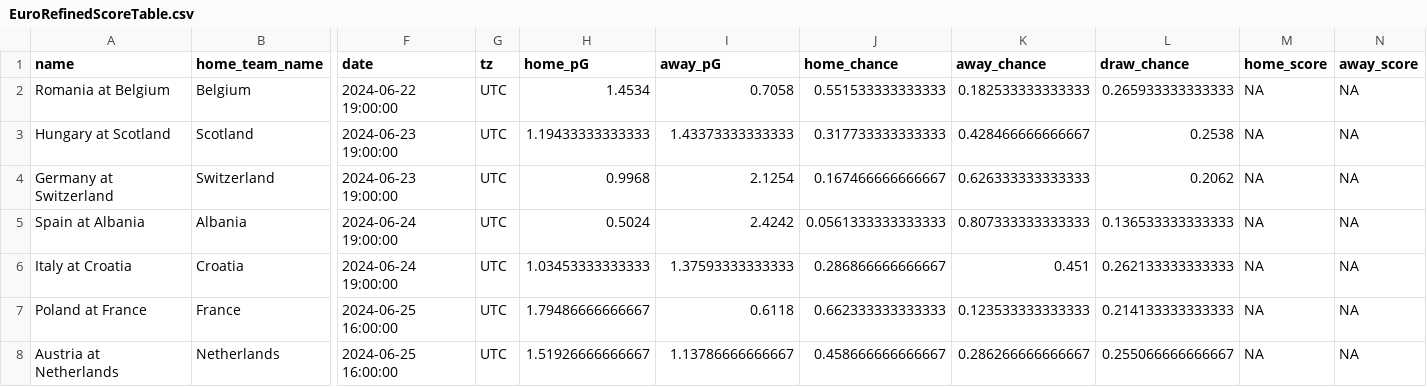
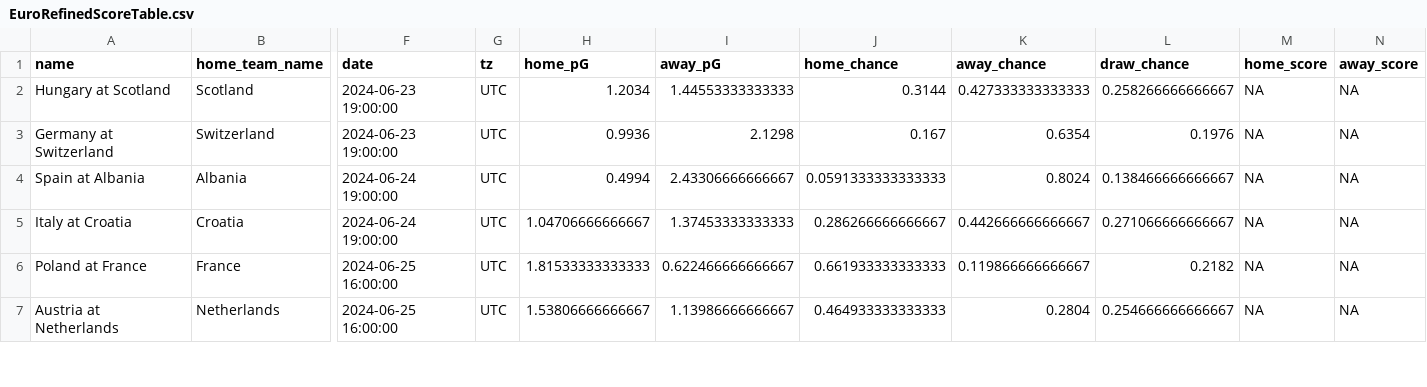
Before and after one commit to zecellomaster/tprdatarepo, a CSV file: 2024 Euro/EuroRefinedScoreTable.csv, drawn as a sheet; only a part is shown, gaps mark what is left out; removed rows and columns are numbered as before the commit, all else as after; rows hold the shown columns only; the diff covers the shown part only; the diff names each change by its address in the sheet, - before the commit and + after, or states it on an @@ line.

Commit message:
UEFA Euro 2024 Update on 2024-06-22 16:57:03 EDT

```diff
--- a/2024 Euro/EuroRefinedScoreTable.csv
+++ b/2024 Euro/EuroRefinedScoreTable.csv
-row 2: Romania at Belgium | Belgium | 2024-06-22 19:00:00 | UTC | 1.4534 | 0.7058 | 0.551533333333333 | 0.182533333333333 | 0.265933333333333 | NA | NA
-H2 (home_pG): 1.19433333333333
+H2 (home_pG): 1.2034
-I2 (away_pG): 1.43373333333333
+I2 (away_pG): 1.44553333333333
-J2 (home_chance): 0.317733333333333
+J2 (home_chance): 0.3144
-K2 (away_chance): 0.428466666666667
+K2 (away_chance): 0.427333333333333
-L2 (draw_chance): 0.2538
+L2 (draw_chance): 0.258266666666667
-H3 (home_pG): 0.9968
+H3 (home_pG): 0.9936
-I3 (away_pG): 2.1254
+I3 (away_pG): 2.1298
-J3 (home_chance): 0.167466666666667
+J3 (home_chance): 0.167
-K3 (away_chance): 0.626333333333333
+K3 (away_chance): 0.6354
-L3 (draw_chance): 0.2062
+L3 (draw_chance): 0.1976
-H4 (home_pG): 0.5024
+H4 (home_pG): 0.4994
-I4 (away_pG): 2.4242
+I4 (away_pG): 2.43306666666667
-J4 (home_chance): 0.0561333333333333
+J4 (home_chance): 0.0591333333333333
-K4 (away_chance): 0.807333333333333
+K4 (away_chance): 0.8024
-L4 (draw_chance): 0.136533333333333
+L4 (draw_chance): 0.138466666666667
-H5 (home_pG): 1.03453333333333
+H5 (home_pG): 1.04706666666667
-I5 (away_pG): 1.37593333333333
+I5 (away_pG): 1.37453333333333
-J5 (home_chance): 0.286866666666667
+J5 (home_chance): 0.286266666666667
-K5 (away_chance): 0.451
+K5 (away_chance): 0.442666666666667
-L5 (draw_chance): 0.262133333333333
+L5 (draw_chance): 0.271066666666667
-H6 (home_pG): 1.79486666666667
+H6 (home_pG): 1.81533333333333
-I6 (away_pG): 0.6118
+I6 (away_pG): 0.622466666666667
-J6 (home_chance): 0.662333333333333
+J6 (home_chance): 0.661933333333333
-K6 (away_chance): 0.123533333333333
+K6 (away_chance): 0.119866666666667
-L6 (draw_chance): 0.214133333333333
+L6 (draw_chance): 0.2182
-H7 (home_pG): 1.51926666666667
+H7 (home_pG): 1.53806666666667
-I7 (away_pG): 1.13786666666667
+I7 (away_pG): 1.13986666666667
-J7 (home_chance): 0.458666666666667
+J7 (home_chance): 0.464933333333333
-K7 (away_chance): 0.286266666666667
+K7 (away_chance): 0.2804
-L7 (draw_chance): 0.255066666666667
+L7 (draw_chance): 0.254666666666667
```
Also changed, not shown: 30 edited cells elsewhere in this file, 2024 Euro/EuroStoredScoreTable.csv, 2024 Euro/EuroTournamentOdds.csv, 4 other files.
